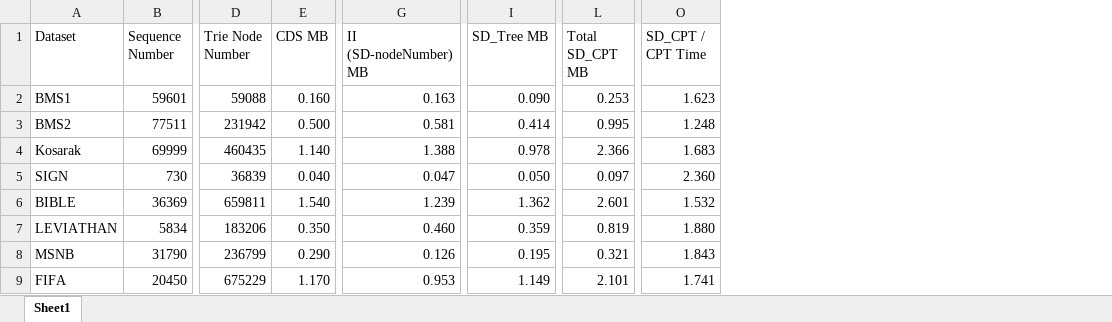
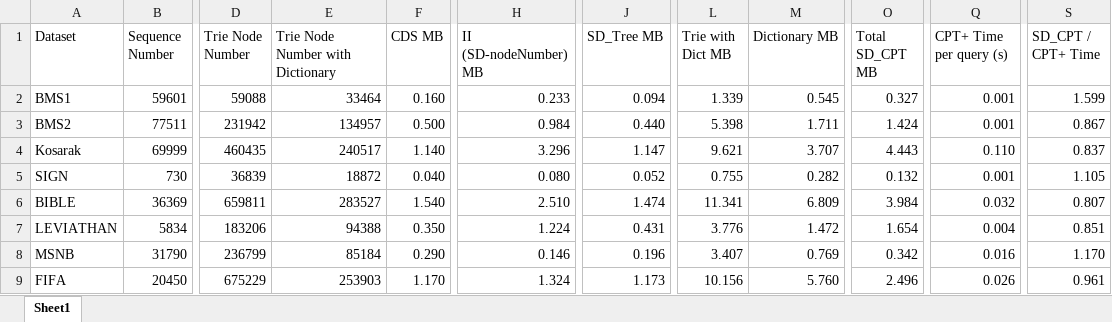
Before and after one commit to rafkt/C.CPT, an Excel workbook: results/cptVSsd_cpt.xlsx, sheet Sheet1, drawn as a sheet; only a part is shown, gaps mark what is left out; values as stored, in another font and other column widths than the file's, no borders; removed rows and columns are numbered as before the commit, all else as after; the diff covers the shown part only; the diff names each change by its address in the sheet, - before the commit and + after, or states it on an @@ line.

Commit message:
Updated spreadsheet with new memory results. Did some extra calculations too. Some graphs were created on Numbers icloud.

```diff
--- a/results/cptVSsd_cpt.xlsx (sheet Sheet1)
+++ b/results/cptVSsd_cpt.xlsx (sheet Sheet1)
+column E (Trie Node Number with Dictionary), rows 2-9: 33464 | 134957 | 240517 | 18872 | 283527 | 94388 | 85184 | 253903
+column L (Trie with Dict MB), rows 2-9: 1.339 | 5.398 | 9.621 | 0.755 | 11.341 | 3.776 | 3.407 | 10.156
+column M (Dictionary MB), rows 2-9: 0.545 | 1.711 | 3.707 | 0.282 | 6.809 | 1.472 | 0.769 | 5.760
+column Q (CPT+ Time per query (s)), rows 2-9: 0.001 | 0.001 | 0.110 | 0.001 | 0.032 | 0.004 | 0.016 | 0.026
-column O (SD_CPT / CPT Time), rows 2-9: 1.623 | 1.248 | 1.683 | 2.360 | 1.532 | 1.880 | 1.843 | 1.741
+column S (SD_CPT / CPT+ Time), rows 2-9: 1.599 | 0.867 | 0.837 | 1.105 | 0.807 | 0.851 | 1.170 | 0.961
-H2 (II (SD-nodeNumber) MB): 0.163
+H2 (II (SD-nodeNumber) MB): 0.233
-J2 (SD_Tree MB): 0.090
+J2 (SD_Tree MB): 0.094
-O2 (Total SD_CPT MB): 0.253
+O2 (Total SD_CPT MB): 0.327
-H3 (II (SD-nodeNumber) MB): 0.581
+H3 (II (SD-nodeNumber) MB): 0.984
-J3 (SD_Tree MB): 0.414
+J3 (SD_Tree MB): 0.440
-O3 (Total SD_CPT MB): 0.995
+O3 (Total SD_CPT MB): 1.424
-H4 (II (SD-nodeNumber) MB): 1.388
+H4 (II (SD-nodeNumber) MB): 3.296
-J4 (SD_Tree MB): 0.978
+J4 (SD_Tree MB): 1.147
-O4 (Total SD_CPT MB): 2.366
+O4 (Total SD_CPT MB): 4.443
-H5 (II (SD-nodeNumber) MB): 0.047
+H5 (II (SD-nodeNumber) MB): 0.080
-J5 (SD_Tree MB): 0.050
+J5 (SD_Tree MB): 0.052
-O5 (Total SD_CPT MB): 0.097
+O5 (Total SD_CPT MB): 0.132
-H6 (II (SD-nodeNumber) MB): 1.239
+H6 (II (SD-nodeNumber) MB): 2.510
-J6 (SD_Tree MB): 1.362
+J6 (SD_Tree MB): 1.474
-O6 (Total SD_CPT MB): 2.601
+O6 (Total SD_CPT MB): 3.984
-H7 (II (SD-nodeNumber) MB): 0.460
+H7 (II (SD-nodeNumber) MB): 1.224
-J7 (SD_Tree MB): 0.359
+J7 (SD_Tree MB): 0.431
-O7 (Total SD_CPT MB): 0.819
+O7 (Total SD_CPT MB): 1.654
-H8 (II (SD-nodeNumber) MB): 0.126
+H8 (II (SD-nodeNumber) MB): 0.146
-J8 (SD_Tree MB): 0.195
+J8 (SD_Tree MB): 0.196
-O8 (Total SD_CPT MB): 0.321
+O8 (Total SD_CPT MB): 0.342
-H9 (II (SD-nodeNumber) MB): 0.953
+H9 (II (SD-nodeNumber) MB): 1.324
-J9 (SD_Tree MB): 1.149
+J9 (SD_Tree MB): 1.173
-O9 (Total SD_CPT MB): 2.101
+O9 (Total SD_CPT MB): 2.496
```
Also changed, not shown: 11 added rows, 11 removed rows and 14 edited cells elsewhere in this sheet.
